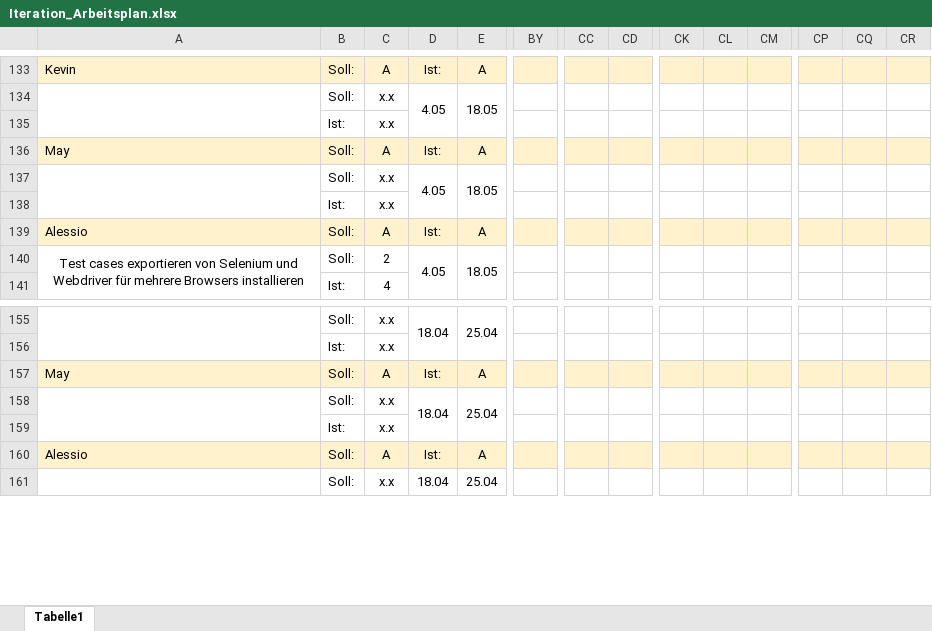
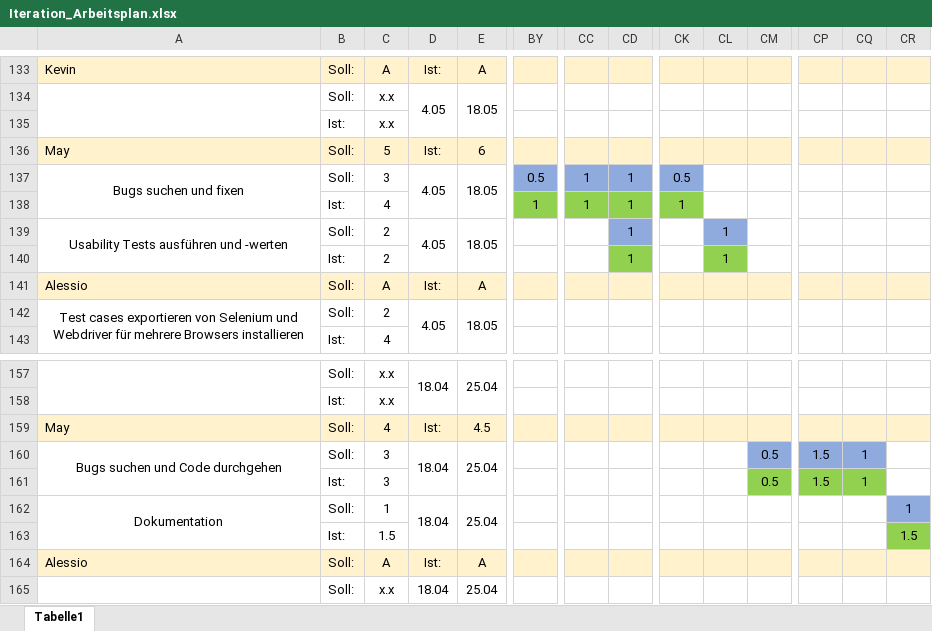
Before and after one commit to JanKoch99/PSE_DELIVERABLES, an Excel workbook: Arbeitsplan/Iteration_Arbeitsplan.xlsx, sheet Tabelle1, drawn as a sheet; only a part is shown, gaps mark what is left out; values as stored, in another font and other column widths than the file's, no borders; charts and pictures not drawn; removed rows and columns are numbered as before the commit, all else as after; rows hold the shown columns only; the diff names each change by its address in the sheet, - before the commit and + after, or states it on an @@ line.

Commit message:
updated Arbeitsplan

```diff
--- a/Arbeitsplan/Iteration_Arbeitsplan.xlsx (sheet Tabelle1)
+++ b/Arbeitsplan/Iteration_Arbeitsplan.xlsx (sheet Tabelle1)
-C136: A
+C136: 5
-E136: A
+E136: 6
-row 137:  | Soll: | x.x | 4.05 | 18.05
-row 138:  | Ist: | x.x
+row 137: Bugs suchen und fixen | Soll: | 3 | 4.05 | 18.05 | 0.5 | 1 | 1 | 0.5
+row 138:  | Ist: | 4 |  |  | 1 | 1 | 1 | 1
+row 139: Usability Tests ausführen und -werten | Soll: | 2 | 4.05 | 18.05 |  |  | 1 |  | 1
+row 140:  | Ist: | 2 |  |  |  |  | 1 |  | 1
-C159: A
+C159: 4
-E159: A
+E159: 4.5
-row 158:  | Soll: | x.x | 18.04 | 25.04
-row 159:  | Ist: | x.x
+row 160: Bugs suchen und Code durchgehen | Soll: | 3 | 18.04 | 25.04 |  |  |  |  |  | 0.5 | 1.5 | 1
+row 161:  | Ist: | 3 |  |  |  |  |  |  |  | 0.5 | 1.5 | 1
+row 162: Dokumentation | Soll: | 1 | 18.04 | 25.04 |  |  |  |  |  |  |  |  | 1
+row 163:  | Ist: | 1.5 |  |  |  |  |  |  |  |  |  |  | 1.5
```
Also changed, not shown: charts or pictures.
